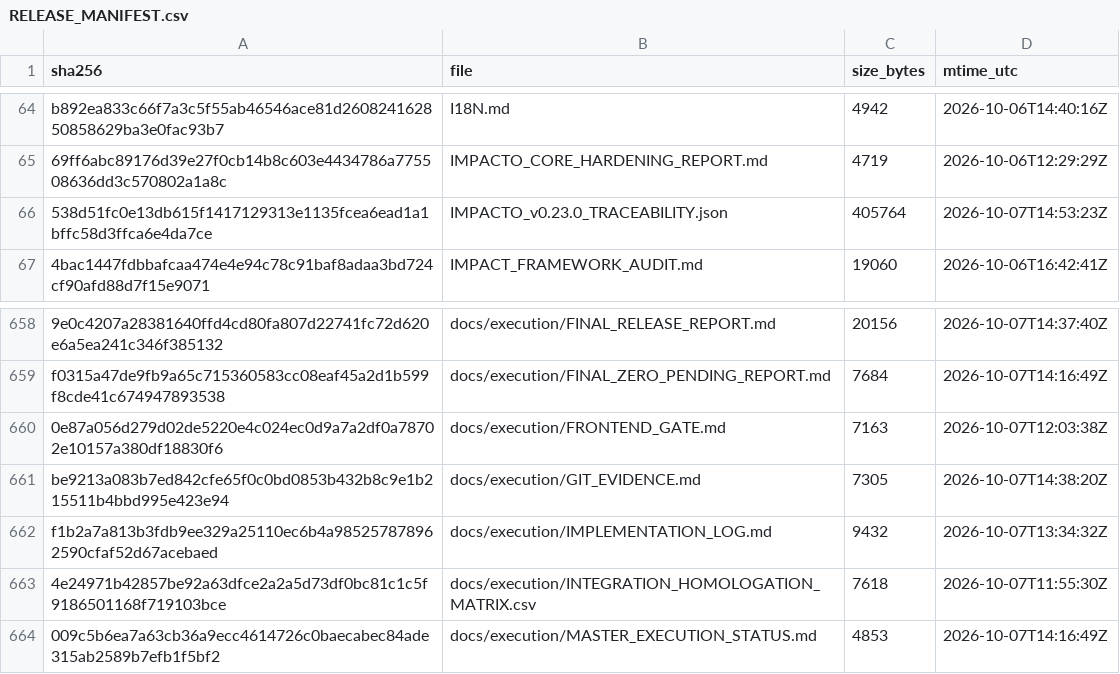
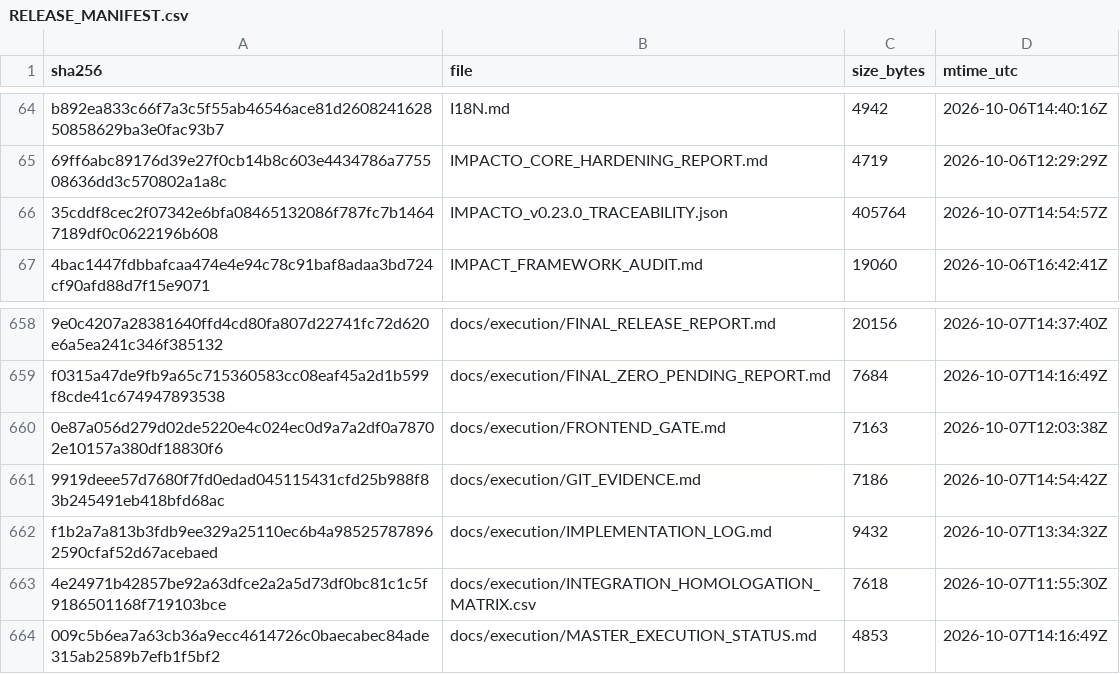
Before and after one commit to jciebres-eng/impactohubsocial, a CSV file: RELEASE_MANIFEST.csv, drawn as a sheet; only a part is shown, gaps mark what is left out.

```diff
--- a/RELEASE_MANIFEST.csv
+++ b/RELEASE_MANIFEST.csv
@@ -65,3 +65,3 @@ b892ea833c66f7a3c5f55ab46546ace81d260824162850858629ba3e0fac93b7,I18N.md,4942,20
 69ff6abc89176d39e27f0cb14b8c603e4434786a775508636dd3c570802a1a8c,IMPACTO_CORE_HARDENING_REPORT.md,4719,2026-10-06T12:29:29Z
-538d51fc0e13db615f1417129313e1135fcea6ead1a1bffc58d3ffca6e4da7ce,IMPACTO_v0.23.0_TRACEABILITY.json,405764,2026-10-07T14:53:23Z
+35cddf8cec2f07342e6bfa08465132086f787fc7b14647189df0c0622196b608,IMPACTO_v0.23.0_TRACEABILITY.json,405764,2026-10-07T14:54:57Z
 4bac1447fdbbafcaa474e4e94c78c91baf8adaa3bd724cf90afd88d7f15e9071,IMPACT_FRAMEWORK_AUDIT.md,19060,2026-10-06T16:42:41Z
@@ -660,3 +660,3 @@ f0315a47de9fb9a65c715360583cc08eaf45a2d1b599f8cde41c674947893538,docs/execution/
 0e87a056d279d02de5220e4c024ec0d9a7a2df0a78702e10157a380df18830f6,docs/execution/FRONTEND_GATE.md,7163,2026-10-07T12:03:38Z
-be9213a083b7ed842cfe65f0c0bd0853b432b8c9e1b215511b4bbd995e423e94,docs/execution/GIT_EVIDENCE.md,7305,2026-10-07T14:38:20Z
+9919deee57d7680f7fd0edad045115431cfd25b988f83b245491eb418bfd68ac,docs/execution/GIT_EVIDENCE.md,7186,2026-10-07T14:54:42Z
 f1b2a7a813b3fdb9ee329a25110ec6b4a985257878962590cfaf52d67acebaed,docs/execution/IMPLEMENTATION_LOG.md,9432,2026-10-07T13:34:32Z
```
Also changed, not shown: 1 other file.
